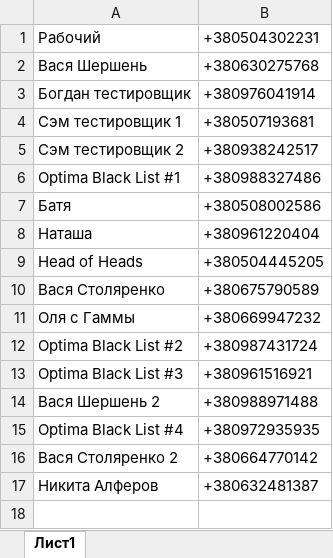
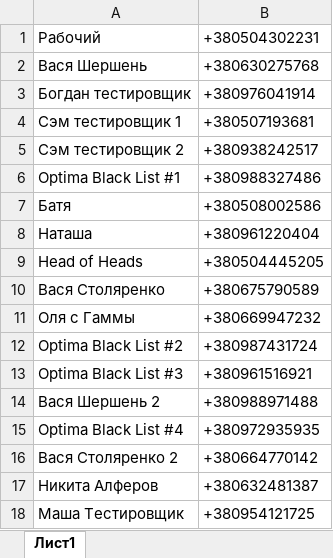
Before and after one commit to LehaVasylenko/OrderAnalysis, an Excel workbook: phoneBase/base.xlsx, sheet Лист1, drawn as a sheet; values as stored, in another font and other column widths than the file's, no borders; the diff names each change by its address in the sheet, - before the commit and + after, or states it on an @@ line.

```diff
--- a/phoneBase/base.xlsx (sheet Лист1)
+++ b/phoneBase/base.xlsx (sheet Лист1)
+row 18: Маша Тестировщик | +380954121725
```
Also changed, not shown: 10 other files.
